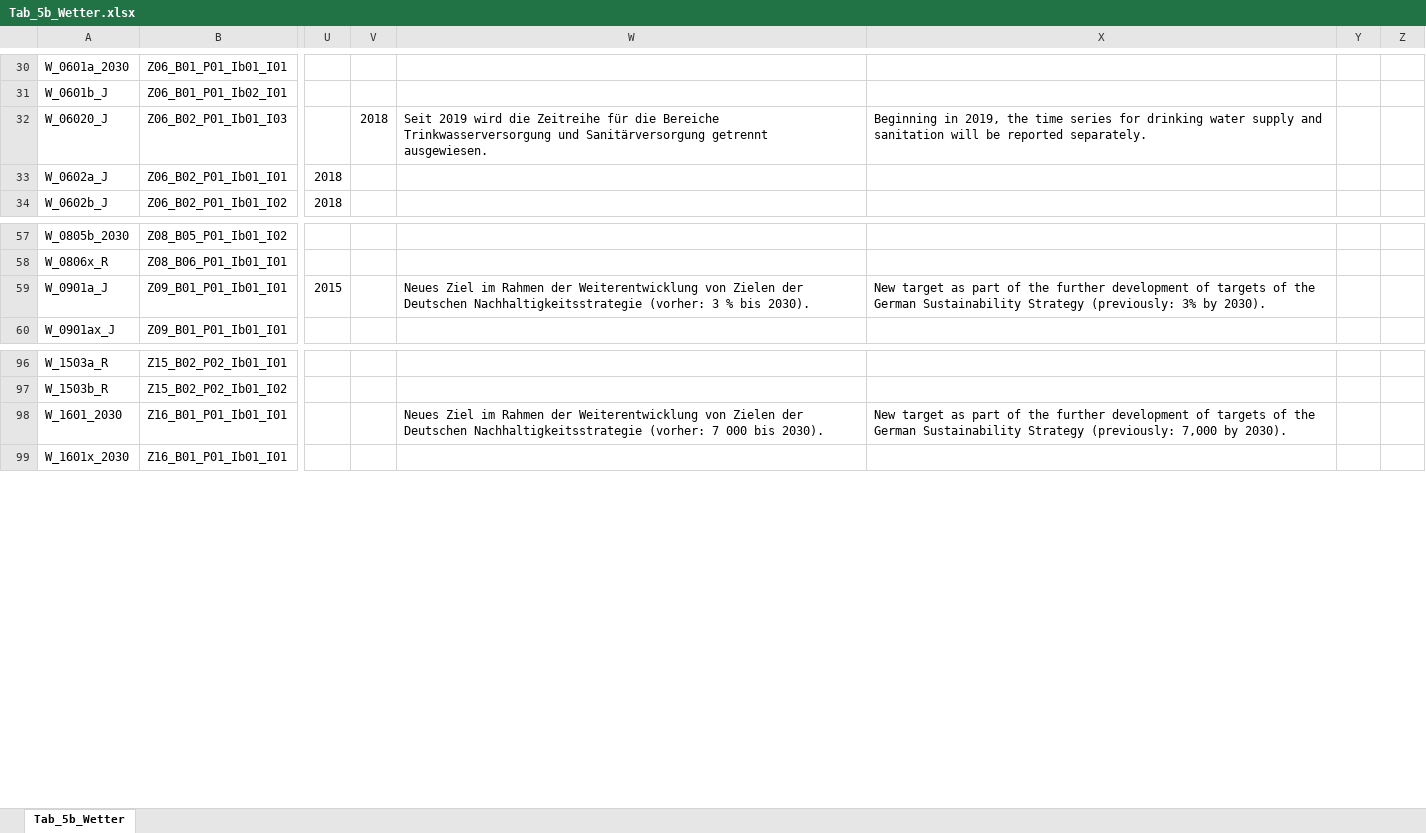
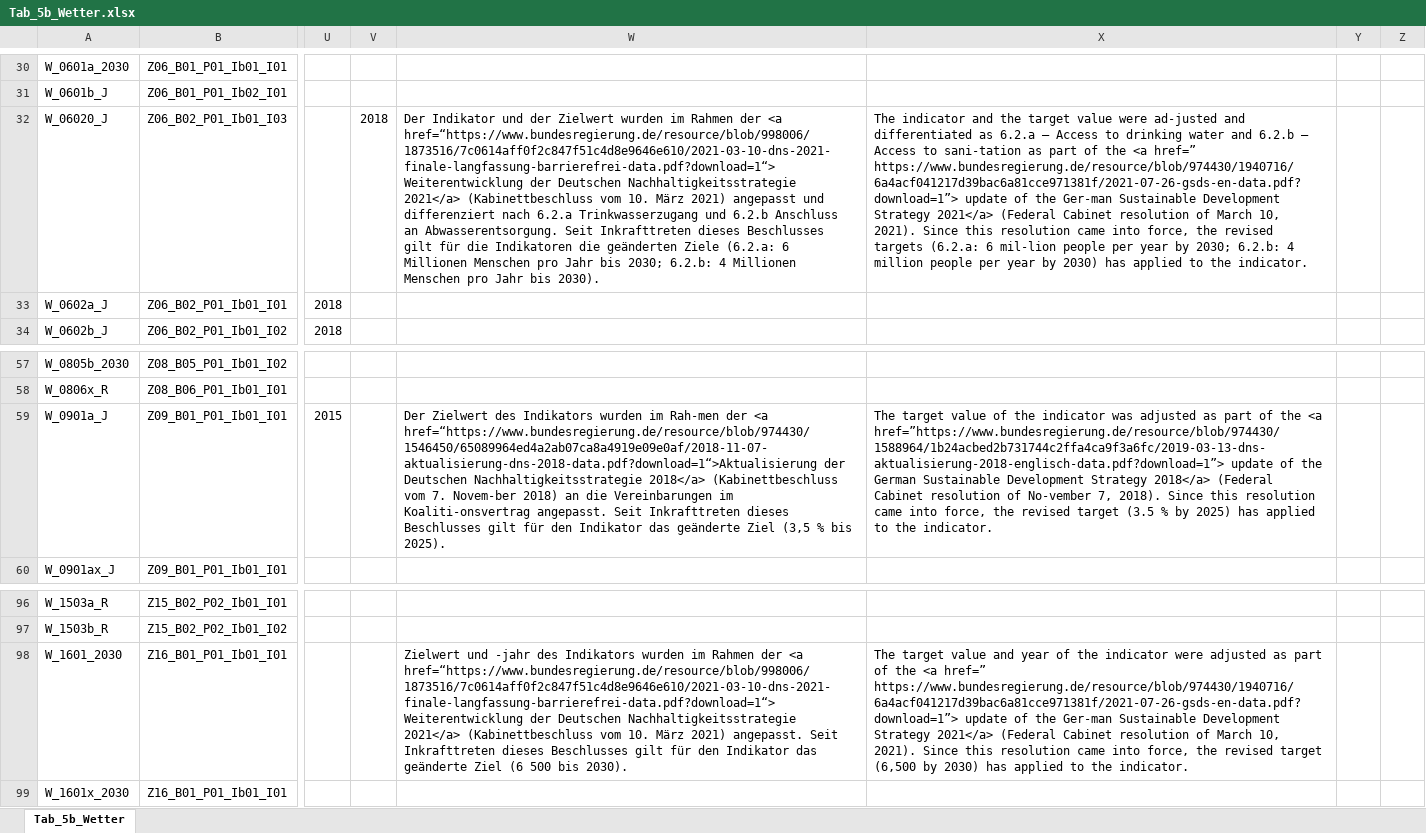
Before and after one commit to DnsUpgradeEnvironment/transfer, an Excel workbook: Tab_5b_Wetter.xlsx, sheet Tab_5b_Wetter, drawn as a sheet; only a part is shown, gaps mark what is left out; values as stored, in another font and other column widths than the file's, no borders; the diff covers the shown part only; the diff names each change by its address in the sheet, - before the commit and + after, or states it on an @@ line.

```diff
--- a/Tab_5b_Wetter.xlsx (sheet Tab_5b_Wetter)
+++ b/Tab_5b_Wetter.xlsx (sheet Tab_5b_Wetter)
-W32: Seit 2019 wird die Zeitreihe für die Bereiche Trinkwasserversorgung und Sanitärversorgung getrennt ausgewiesen.
+W32: Der Indikator und der Zielwert wurden im Rahmen der <a href=“https://www.bundesregierung.de/resource/blob/998006/1873516/7c0614aff0f2c847f51c4d8e9646e610/2021-03-10-dns-2021-finale-langfassung-barrierefrei-data.pdf?download=1“> Weiterentwicklung der Deutschen Nachhaltigkeitsstrategie 2021</a> (Kabinettbeschluss vom 10. März 2021) angepasst und differenziert nach 6.2.a Trinkwasserzugang und 6.2.b Anschluss an Abwasserentsorgung. Seit Inkrafttreten dieses Beschlusses gilt für die Indikatoren die geänderten Ziele (6.2.a: 6 Millionen Menschen pro Jahr bis 2030; 6.2.b: 4 Millionen Menschen pro Jahr bis 2030).
-X32: Beginning in 2019, the time series for drinking water supply and sanitation will be reported separately.
+X32: The indicator and the target value were ad-justed and differentiated as 6.2.a – Access to drinking water and 6.2.b – Access to sani-tation as part of the <a href=” https://www.bundesregierung.de/resource/blob/974430/1940716/6a4acf041217d39bac6a81cce971381f/2021-07-26-gsds-en-data.pdf?download=1”> update of the Ger-man Sustainable Development Strategy 2021</a> (Federal Cabinet resolution of March 10, 2021). Since this resolution came into force, the revised targets (6.2.a: 6 mil-lion people per year by 2030; 6.2.b: 4 million people per year by 2030) has applied to the indicator.
-W59: Neues Ziel im Rahmen der Weiterentwicklung von Zielen der Deutschen Nachhaltigkeitsstrategie (vorher: 3 % bis 2030).
+W59: Der Zielwert des Indikators wurden im Rah-men der <a href=“https://www.bundesregierung.de/resource/blob/974430/1546450/65089964ed4a2ab07ca8a4919e09e0af/2018-11-07-aktualisierung-dns-2018-data.pdf?download=1“>Aktualisierung der Deutschen Nachhaltigkeitsstrategie 2018</a> (Kabinettbeschluss vom 7. Novem-ber 2018) an die Vereinbarungen im Koaliti-onsvertrag angepasst. Seit Inkrafttreten dieses Beschlusses gilt für den Indikator das geänderte Ziel (3,5 % bis 2025).
-X59: New target as part of the further development of targets of the German Sustainability Strategy (previously: 3% by 2030).
+X59: The target value of the indicator was adjusted as part of the <a href=”https://www.bundesregierung.de/resource/blob/974430/1588964/1b24acbed2b731744c2ffa4ca9f3a6fc/2019-03-13-dns-aktualisierung-2018-englisch-data.pdf?download=1”> update of the German Sustainable Development Strategy 2018</a> (Federal Cabinet resolution of No-vember 7, 2018). Since this resolution came into force, the revised target (3.5 % by 2025) has applied to the indicator.
-W98: Neues Ziel im Rahmen der Weiterentwicklung von Zielen der Deutschen Nachhaltigkeitsstrategie (vorher: 7 000 bis 2030).
+W98: Zielwert und -jahr des Indikators wurden im Rahmen der <a href=“https://www.bundesregierung.de/resource/blob/998006/1873516/7c0614aff0f2c847f51c4d8e9646e610/2021-03-10-dns-2021-finale-langfassung-barrierefrei-data.pdf?download=1“> Weiterentwicklung der Deutschen Nachhaltigkeitsstrategie 2021</a> (Kabinettbeschluss vom 10. März 2021) angepasst. Seit Inkrafttreten dieses Beschlusses gilt für den Indikator das geänderte Ziel (6 500 bis 2030).
-X98: New target as part of the further development of targets of the German Sustainability Strategy (previously: 7,000 by 2030).
+X98: The target value and year of the indicator were adjusted as part of the <a href=” https://www.bundesregierung.de/resource/blob/974430/1940716/6a4acf041217d39bac6a81cce971381f/2021-07-26-gsds-en-data.pdf?download=1”> update of the Ger-man Sustainable Development Strategy 2021</a> (Federal Cabinet resolution of March 10, 2021). Since this resolution came into force, the revised target (6,500 by 2030) has applied to the indicator.
```
Also changed, not shown: 22 edited cells elsewhere in this sheet, Exp_meta.xlsx.
